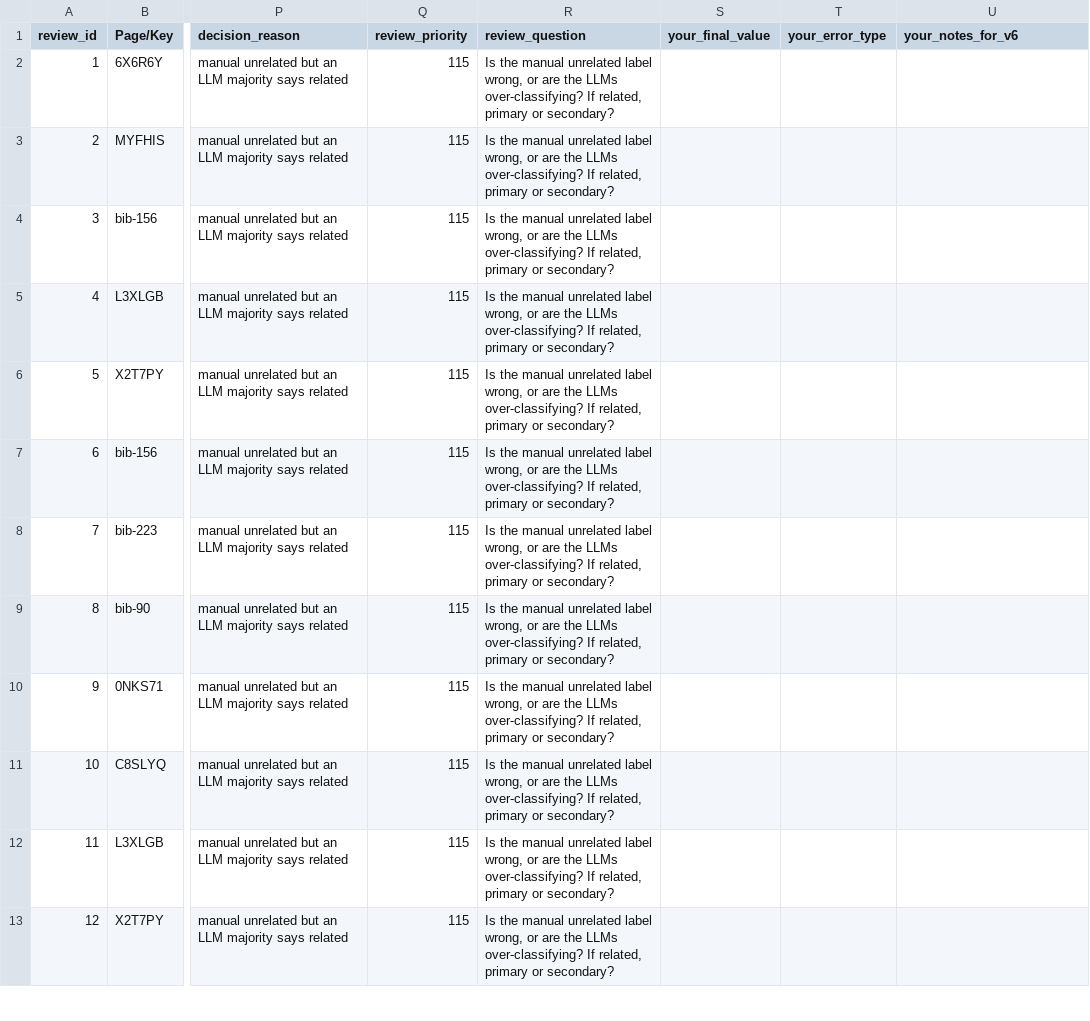
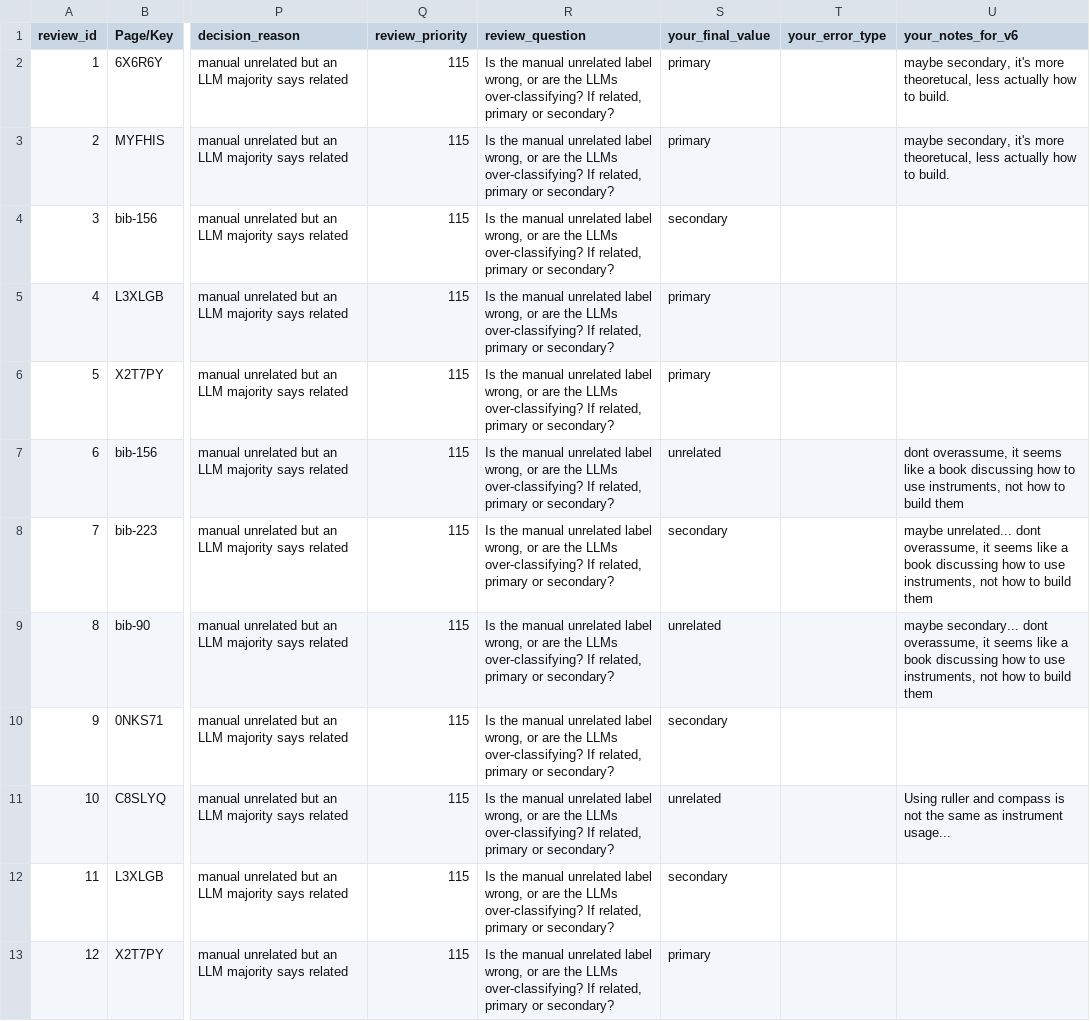
Before and after one commit to Euclides-EM/commentaria-hub, a CSV file: edition_classification_review/v6_diagnostic_review.csv, drawn as a sheet; only a part is shown, gaps mark what is left out; the diff covers the shown part only; the diff names each change by its address in the sheet, - before the commit and + after, or states it on an @@ line.

Commit message:
editions v7

```diff
--- a/edition_classification_review/v6_diagnostic_review.csv
+++ b/edition_classification_review/v6_diagnostic_review.csv
-S2:S3 (your_final_value): (empty)
+S2:S3 (your_final_value): primary
-U2:U3 (your_notes_for_v6): (empty)
+U2:U3 (your_notes_for_v6): maybe secondary, it's more theoretucal, less actually how to build.
-S4 (your_final_value): (empty)
+S4 (your_final_value): secondary
-S5:S6 (your_final_value): (empty)
+S5:S6 (your_final_value): primary
-S7 (your_final_value): (empty)
+S7 (your_final_value): unrelated
-U7 (your_notes_for_v6): (empty)
+U7 (your_notes_for_v6): dont overassume, it seems like a book discussing how to use instruments, not how to build them
-S8 (your_final_value): (empty)
+S8 (your_final_value): secondary
-U8 (your_notes_for_v6): (empty)
+U8 (your_notes_for_v6): maybe unrelated... dont overassume, it seems like a book discussing how to use instruments, not how to build them
-S9 (your_final_value): (empty)
+S9 (your_final_value): unrelated
-U9 (your_notes_for_v6): (empty)
+U9 (your_notes_for_v6): maybe secondary... dont overassume, it seems like a book discussing how to use instruments, not how to build them
-S10 (your_final_value): (empty)
+S10 (your_final_value): secondary
-S11 (your_final_value): (empty)
+S11 (your_final_value): unrelated
-U11 (your_notes_for_v6): (empty)
+U11 (your_notes_for_v6): Using ruller and compass is not the same as instrument usage...
-S12 (your_final_value): (empty)
+S12 (your_final_value): secondary
-S13 (your_final_value): (empty)
+S13 (your_final_value): primary
```
Also changed, not shown: 38 edited cells elsewhere in this file, 8 other files.
